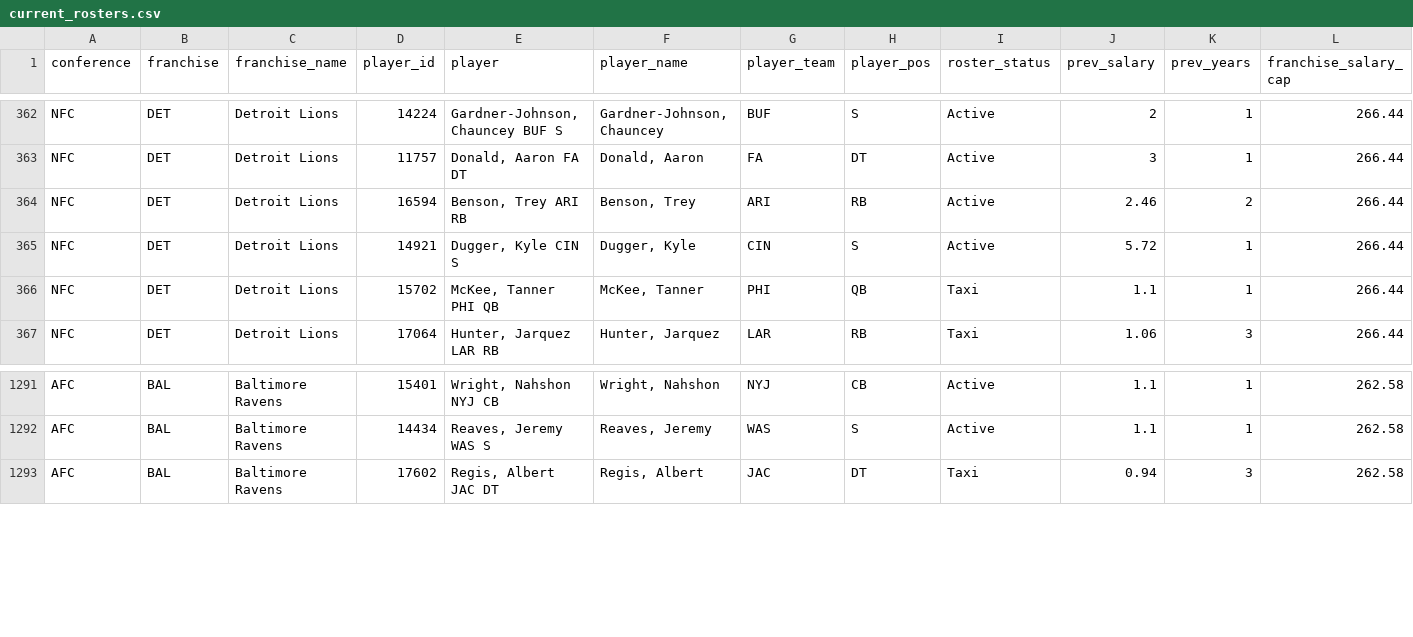
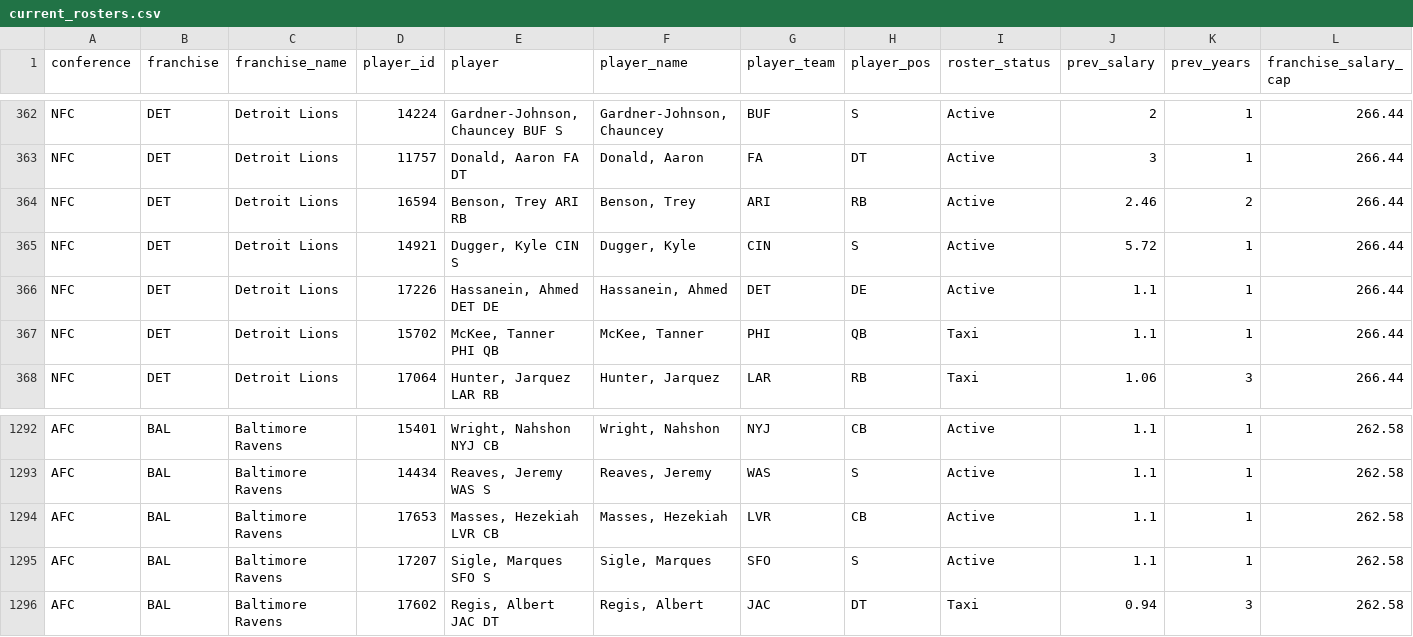
Before and after one commit to TheMathNinja/ADL-GM-Dashboard, a CSV file: data/current_rosters.csv, drawn as a sheet; only a part is shown, gaps mark what is left out; rows hold the shown columns only; the diff names each change by its address in the sheet, - before the commit and + after, or states it on an @@ line.

```diff
--- a/data/current_rosters.csv
+++ b/data/current_rosters.csv
+row 366: NFC | DET | Detroit Lions | 17226 | Hassanein, Ahmed DET DE | Hassanein, Ahmed | DET | DE | Active | 1.1 | 1 | 266.44
+row 1294: AFC | BAL | Baltimore Ravens | 17653 | Masses, Hezekiah LVR CB | Masses, Hezekiah | LVR | CB | Active | 1.1 | 1 | 262.58
+row 1295: AFC | BAL | Baltimore Ravens | 17207 | Sigle, Marques SFO S | Sigle, Marques | SFO | S | Active | 1.1 | 1 | 262.58
```
Also changed, not shown: 2 other files.
